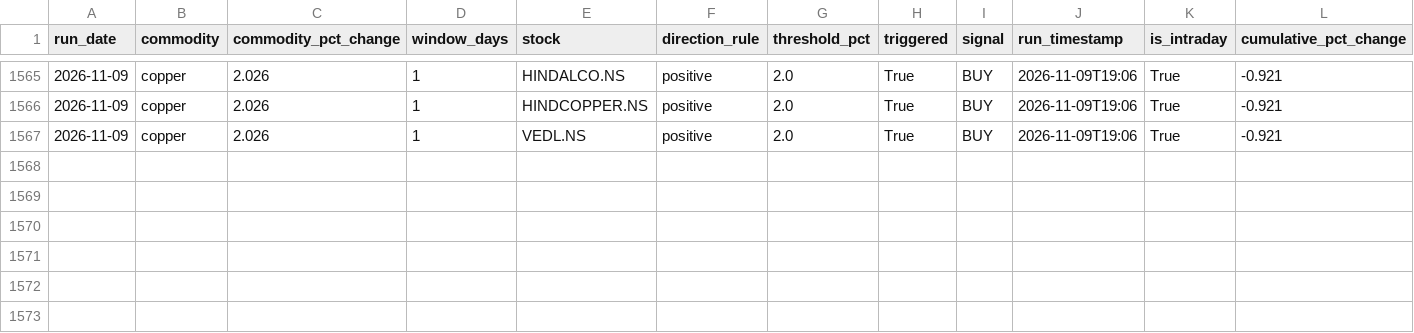
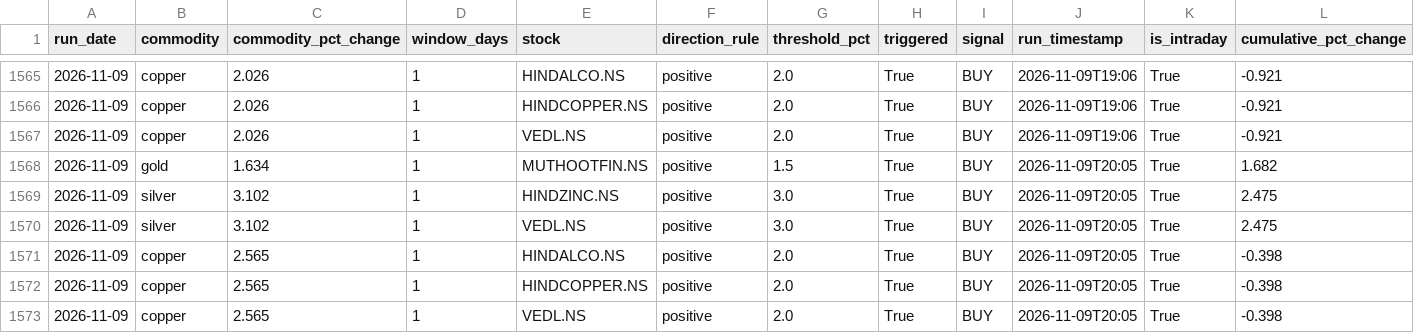
Before and after one commit to night-blossoms/stks-watcher, a CSV file: signals_log.csv, drawn as a sheet; only a part is shown, gaps mark what is left out; rows hold the shown columns only; the diff names each change by its address in the sheet, - before the commit and + after, or states it on an @@ line.

```diff
--- a/signals_log.csv
+++ b/signals_log.csv
+row 1568: 2026-11-09 | gold | 1.634 | 1 | MUTHOOTFIN.NS | positive | 1.5 | True | BUY | 2026-11-09T20:05 | True | 1.682
+row 1569: 2026-11-09 | silver | 3.102 | 1 | HINDZINC.NS | positive | 3.0 | True | BUY | 2026-11-09T20:05 | True | 2.475
+row 1570: 2026-11-09 | silver | 3.102 | 1 | VEDL.NS | positive | 3.0 | True | BUY | 2026-11-09T20:05 | True | 2.475
+row 1571: 2026-11-09 | copper | 2.565 | 1 | HINDALCO.NS | positive | 2.0 | True | BUY | 2026-11-09T20:05 | True | -0.398
+row 1572: 2026-11-09 | copper | 2.565 | 1 | HINDCOPPER.NS | positive | 2.0 | True | BUY | 2026-11-09T20:05 | True | -0.398
+row 1573: 2026-11-09 | copper | 2.565 | 1 | VEDL.NS | positive | 2.0 | True | BUY | 2026-11-09T20:05 | True | -0.398
```
Also changed, not shown: 1 other file.
